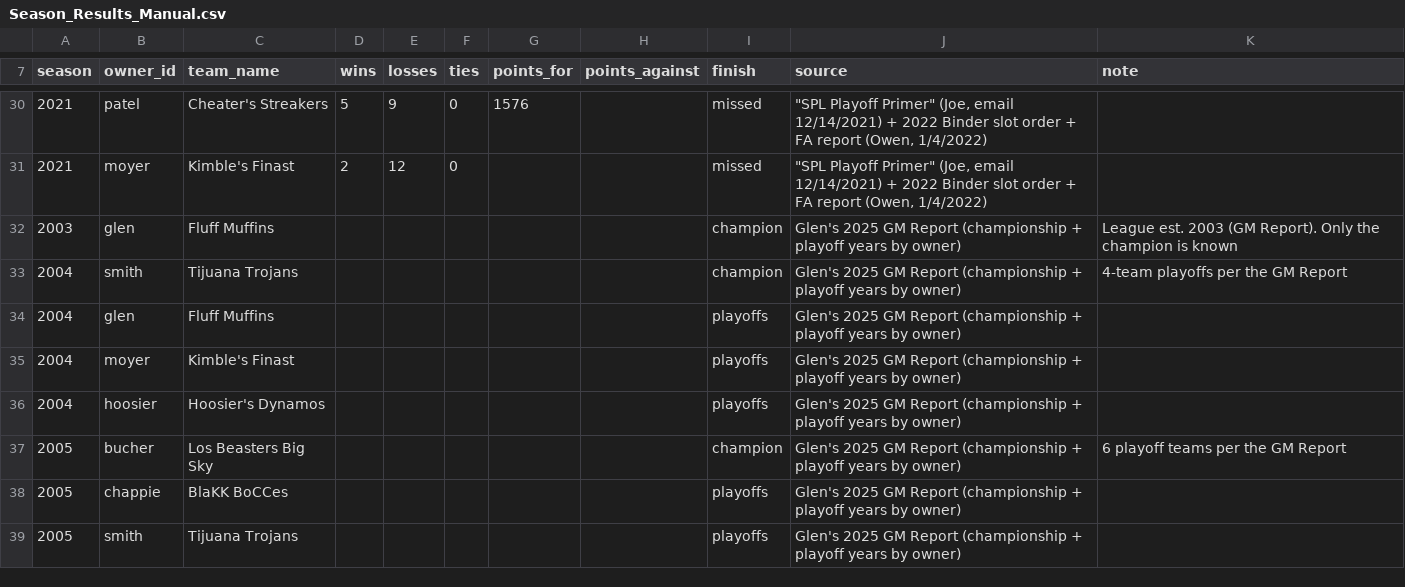
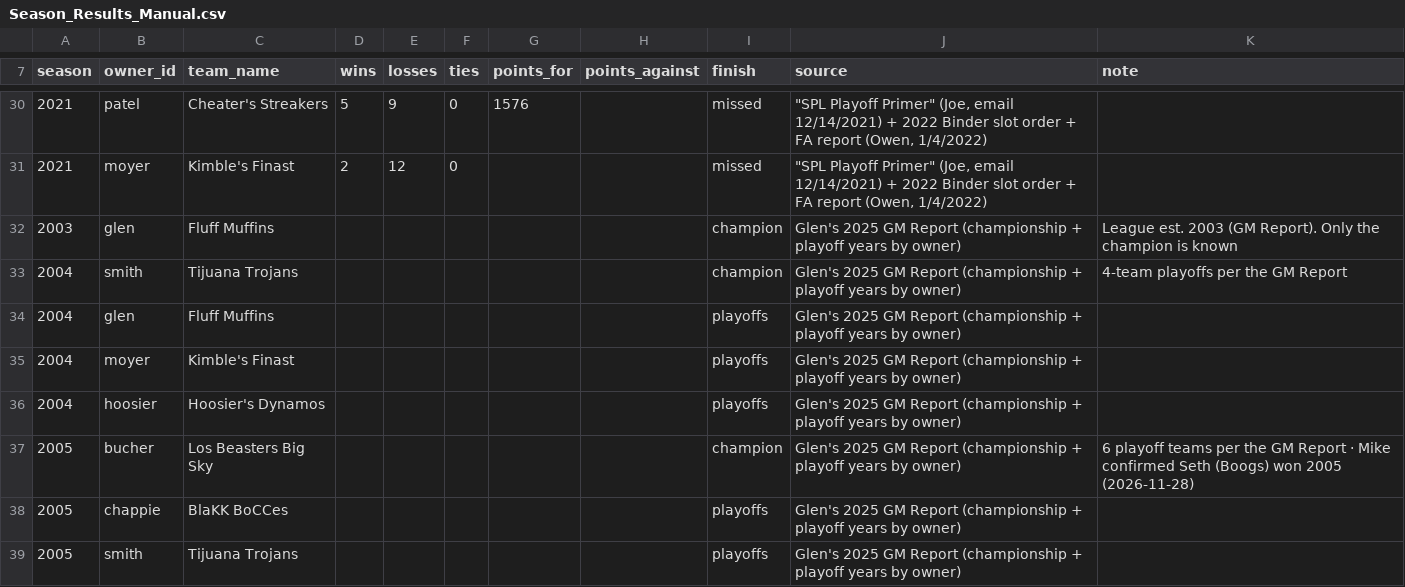
Before and after one commit to spl-hq/spl-hq.github.io, a CSV file: data/Season_Results_Manual.csv, drawn as a sheet; only a part is shown, gaps mark what is left out.

```diff
--- a/data/Season_Results_Manual.csv
+++ b/data/Season_Results_Manual.csv
@@ -36,3 +36,3 @@ season,owner_id,team_name,wins,losses,ties,points_for,points_against,finish,sour
 2004,hoosier,Hoosier's Dynamos,,,,,,playoffs,Glen's 2025 GM Report (championship + playoff years by owner),
-2005,bucher,Los Beasters Big Sky,,,,,,champion,Glen's 2025 GM Report (championship + playoff years by owner),6 playoff teams per the GM Report
+2005,bucher,Los Beasters Big Sky,,,,,,champion,Glen's 2025 GM Report (championship + playoff years by owner),6 playoff teams per the GM Report · Mike confirmed Seth (Boogs) won 2005 (2026-11-28)
 2005,chappie,BlaKK BoCCes,,,,,,playoffs,Glen's 2025 GM Report (championship + playoff years by owner),
```
Also changed, not shown: data/SPL_Owner_Registry.csv, 6 other files.
